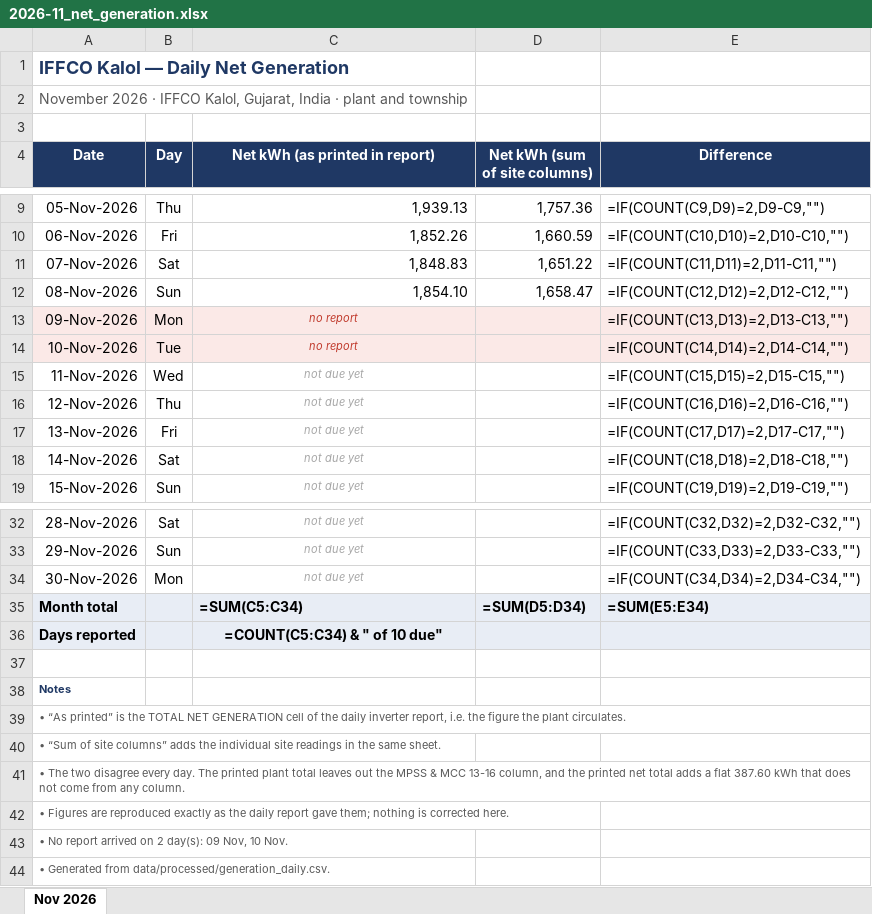
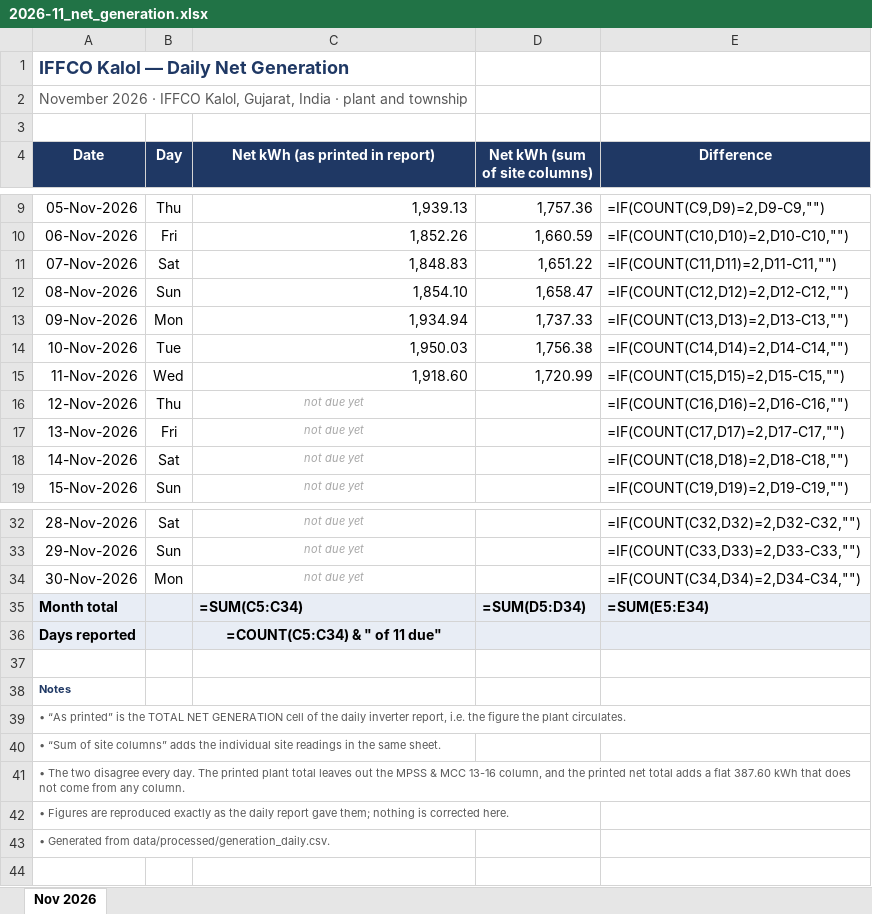
Before and after one commit to Sahil2911/Inverter, an Excel workbook: reports/2026-11_net_generation.xlsx, sheet Nov 2026, drawn as a sheet; only a part is shown, gaps mark what is left out; values as stored, in another font and other column widths than the file's, no borders; formulas without a stored value are shown as written; the diff names each change by its address in the sheet, - before the commit and + after, or states it on an @@ line.

```diff
--- a/reports/2026-11_net_generation.xlsx (sheet Nov 2026)
+++ b/reports/2026-11_net_generation.xlsx (sheet Nov 2026)
-A13:E14 fill: #FBE9E7
+A13:E14 fill: none
-C13 (Net kWh (as printed in report)): no report
+C13 (Net kWh (as printed in report)): 1,934.94
@@ C13:C15 italic: on → off, text size: larger, alignment: center → right @@
-C13:C14 text colour: #C0392B
+C13:C14 text colour: black
-D13 (Net kWh (sum of site columns)): (empty)
+D13 (Net kWh (sum of site columns)): 1,737.33
-C14 (Net kWh (as printed in report)): no report
+C14 (Net kWh (as printed in report)): 1,950.03
-D14 (Net kWh (sum of site columns)): (empty)
+D14 (Net kWh (sum of site columns)): 1,756.38
-C15 (Net kWh (as printed in report)): not due yet
+C15 (Net kWh (as printed in report)): 1,918.60
-C15 text colour: #A6A6A6
+C15 text colour: black
-D15 (Net kWh (sum of site columns)): (empty)
+D15 (Net kWh (sum of site columns)): 1,720.99
-C36 (Net kWh (as printed in report)): =COUNT(C5:C34) & " of 10 due"
+C36 (Net kWh (as printed in report)): =COUNT(C5:C34) & " of 11 due"
-row 43: • No report arrived on 2 day(s): 09 Nov, 10 Nov.
```
Also changed, not shown: 4 other files.
